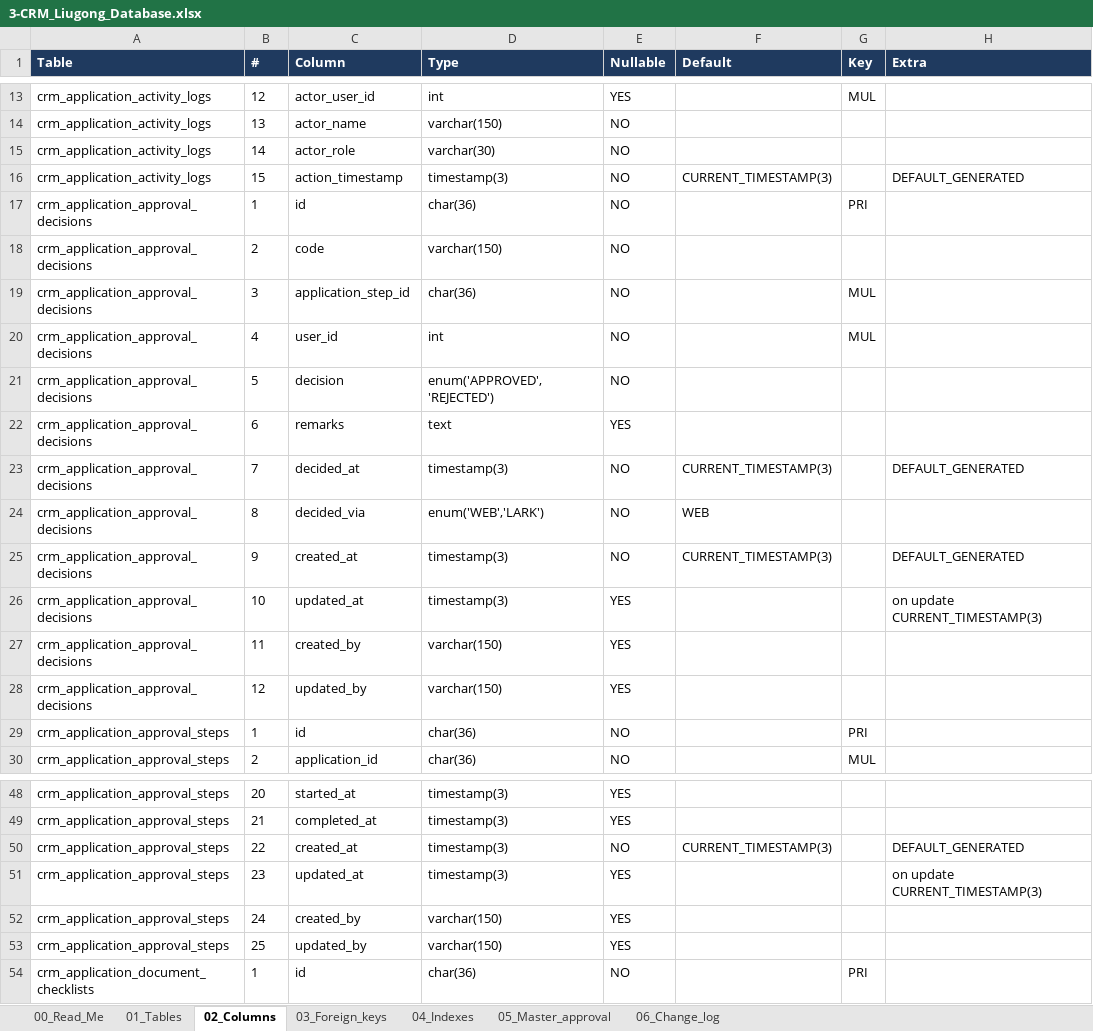
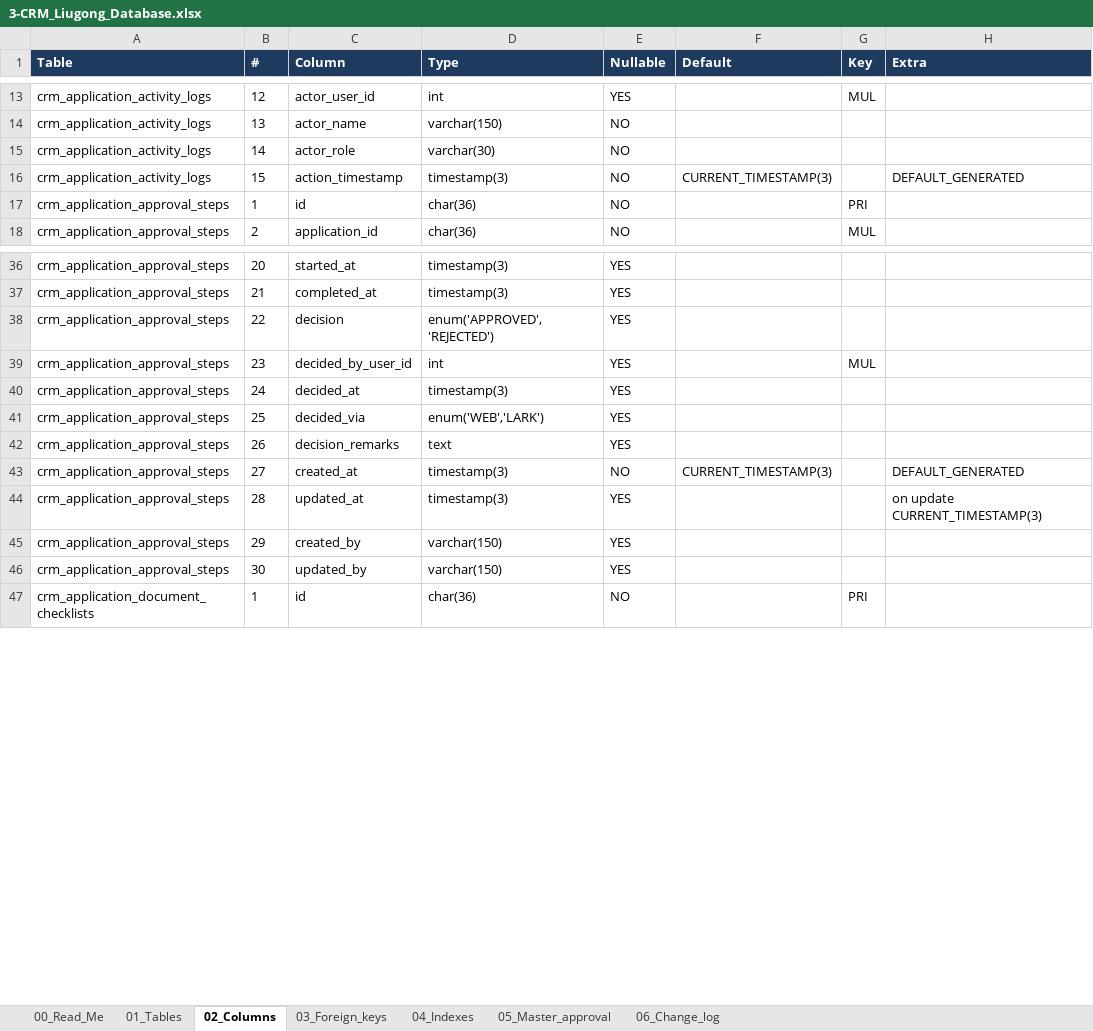
Before and after one commit to Bughopper14/Prototype, an Excel workbook: apps/backend/db/3-CRM_Liugong_Database.xlsx, sheet 02_Columns, drawn as a sheet; only a part is shown, gaps mark what is left out; values as stored, in another font and other column widths than the file's, no borders; removed rows and columns are numbered as before the commit, all else as after; the diff names each change by its address in the sheet, - before the commit and + after, or states it on an @@ line.

Commit message:
[AG] feat. decision columns merged into approval steps, PIC Marketing dropdown for a new application, and updated sample data and workbook.

```diff
--- a/apps/backend/db/3-CRM_Liugong_Database.xlsx (sheet 02_Columns)
+++ b/apps/backend/db/3-CRM_Liugong_Database.xlsx (sheet 02_Columns)
-row 17: crm_application_approval_decisions | 1 | id | char(36) | NO |  | PRI
-row 18: crm_application_approval_decisions | 2 | code | varchar(150) | NO
-row 19: crm_application_approval_decisions | 3 | application_step_id | char(36) | NO |  | MUL
-row 20: crm_application_approval_decisions | 4 | user_id | int | NO |  | MUL
-row 21: crm_application_approval_decisions | 5 | decision | enum('APPROVED','REJECTED') | NO
-row 22: crm_application_approval_decisions | 6 | remarks | text | YES
-row 23: crm_application_approval_decisions | 7 | decided_at | timestamp(3) | NO | CURRENT_TIMESTAMP(3) |  | DEFAULT_GENERATED
-row 24: crm_application_approval_decisions | 8 | decided_via | enum('WEB','LARK') | NO | WEB
-row 25: crm_application_approval_decisions | 9 | created_at | timestamp(3) | NO | CURRENT_TIMESTAMP(3) |  | DEFAULT_GENERATED
-row 26: crm_application_approval_decisions | 10 | updated_at | timestamp(3) | YES |  |  | on update CURRENT_TIMESTAMP(3)
-row 27: crm_application_approval_decisions | 11 | created_by | varchar(150) | YES
-row 28: crm_application_approval_decisions | 12 | updated_by | varchar(150) | YES
+row 38: crm_application_approval_steps | 22 | decision | enum('APPROVED','REJECTED') | YES
+row 39: crm_application_approval_steps | 23 | decided_by_user_id | int | YES |  | MUL
+row 40: crm_application_approval_steps | 24 | decided_at | timestamp(3) | YES
+row 41: crm_application_approval_steps | 25 | decided_via | enum('WEB','LARK') | YES
+row 42: crm_application_approval_steps | 26 | decision_remarks | text | YES
-B43 (#): 22
+B43 (#): 27
-B44 (#): 23
+B44 (#): 28
-B45 (#): 24
+B45 (#): 29
-B46 (#): 25
+B46 (#): 30
```
Also changed, not shown: sheet 03_Foreign_keys, sheet 04_Indexes, sheet 01_Tables, sheet 06_Change_log, sheet 05_Master_approval, 16 other files.
